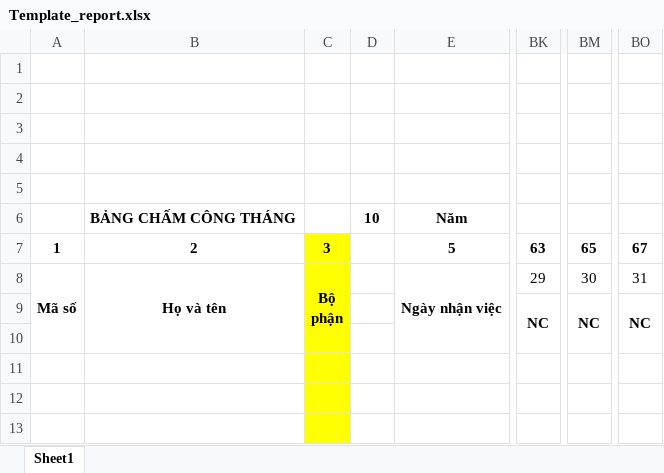
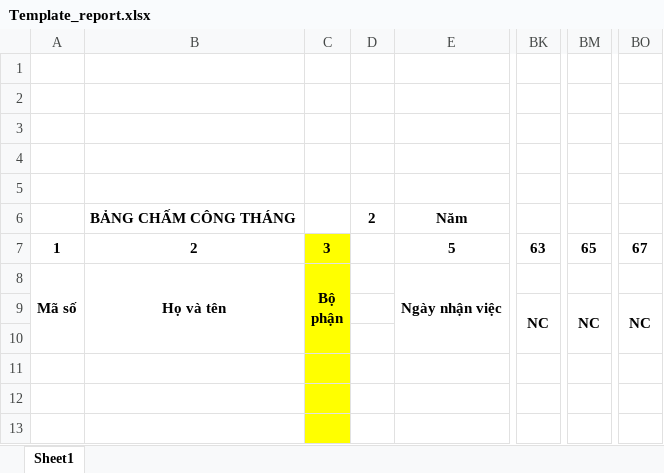
Before and after one commit to Skymanking/cham-cong, an Excel workbook: Template_report.xlsx, sheet Sheet1, drawn as a sheet; only a part is shown, gaps mark what is left out; values as stored, in another font and other column widths than the file's, no borders; conditional formats not drawn; the diff names each change by its address in the sheet, - before the commit and + after, or states it on an @@ line.

```diff
--- a/Template_report.xlsx (sheet Sheet1)
+++ b/Template_report.xlsx (sheet Sheet1)
-D6: 10
+D6: 2
-BK8: 29
+BK8: (empty)
-BM8: 30
+BM8: (empty)
-BO8: 31
+BO8: (empty)
```
Also changed, not shown: formulas that keep their value, OT_convert.xlsx, baocao.xlsx, 6 other files.
